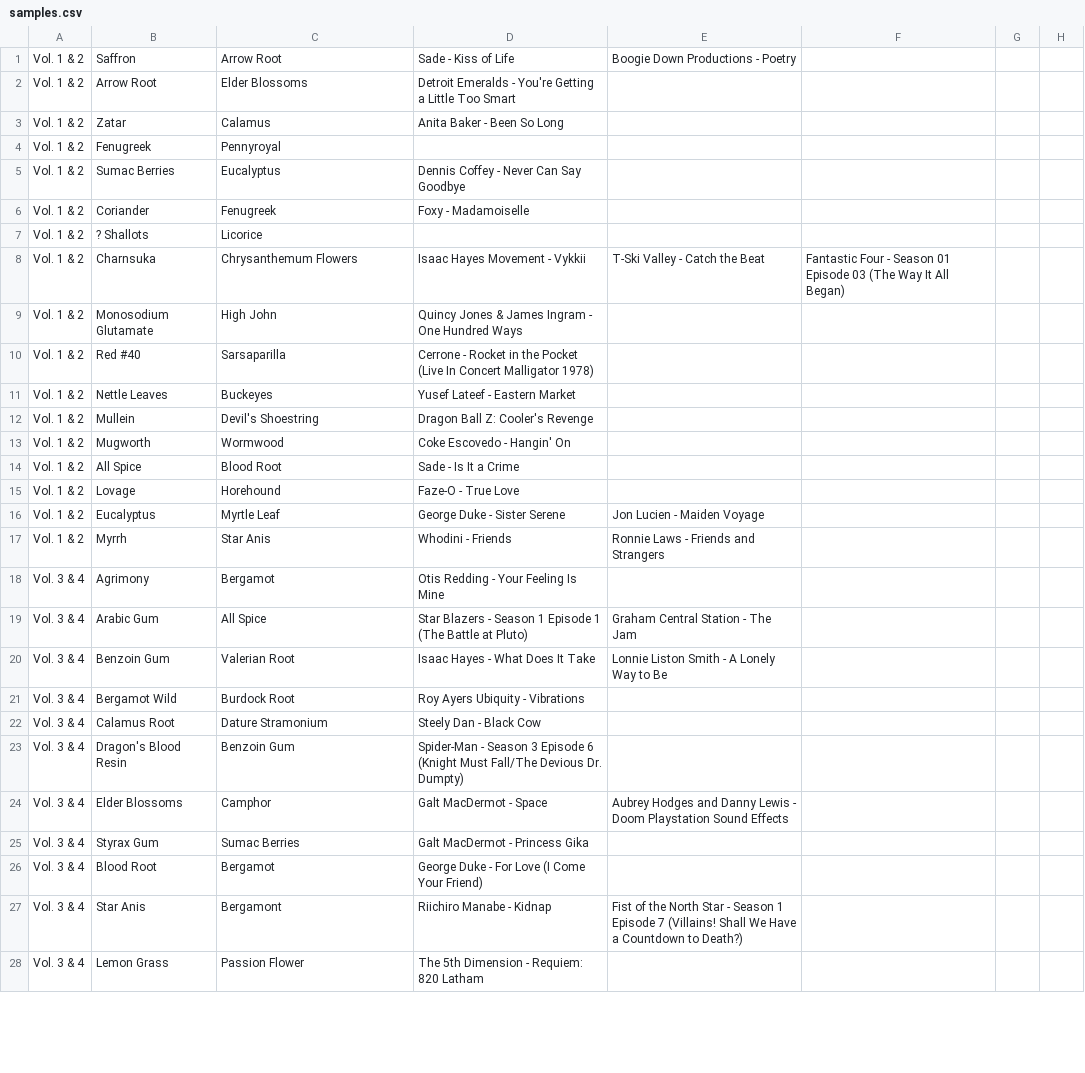
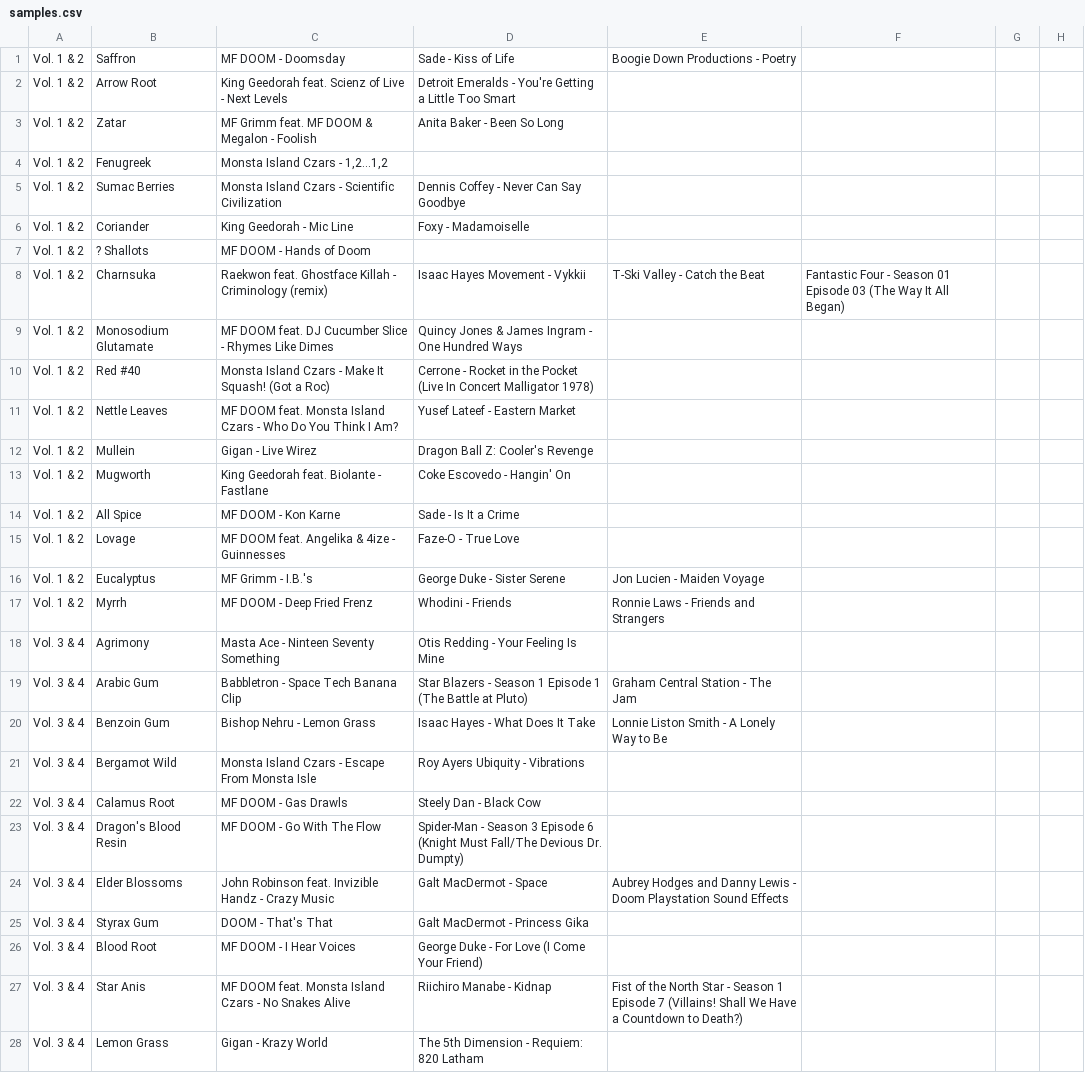
Before and after one commit to special-herbs/special-herbs.github.io, a CSV file: samples.csv, drawn as a sheet; only a part is shown; the diff covers the shown part only.

Commit message:
refactor samples page

```diff
--- a/samples.csv
+++ b/samples.csv
@@ -1,28 +1,28 @@
-"Vol. 1 & 2","Saffron","Arrow Root","Sade - Kiss of Life","Boogie Down Productions - Poetry"
-"Vol. 1 & 2","Arrow Root","Elder Blossoms","Detroit Emeralds - You're Getting a Little Too Smart"
-"Vol. 1 & 2","Zatar","Calamus","Anita Baker - Been So Long"
-"Vol. 1 & 2","Fenugreek","Pennyroyal",
-"Vol. 1 & 2","Sumac Berries","Eucalyptus","Dennis Coffey - Never Can Say Goodbye"
-"Vol. 1 & 2","Coriander","Fenugreek","Foxy - Madamoiselle"
-"Vol. 1 & 2","? Shallots","Licorice",
-"Vol. 1 & 2","Charnsuka","Chrysanthemum Flowers","Isaac Hayes Movement - Vykkii","T-Ski Valley - Catch the Beat","Fantastic Four - Season 01 Episode 03 (The Way It All Began)"
-"Vol. 1 & 2","Monosodium Glutamate","High John","Quincy Jones & James Ingram - One Hundred Ways"
-"Vol. 1 & 2","Red #40","Sarsaparilla","Cerrone - Rocket in the Pocket (Live In Concert Malligator 1978)"
-"Vol. 1 & 2","Nettle Leaves","Buckeyes","Yusef Lateef - Eastern Market"
-"Vol. 1 & 2","Mullein","Devil's Shoestring","Dragon Ball Z: Cooler's Revenge"
-"Vol. 1 & 2","Mugworth","Wormwood","Coke Escovedo - Hangin' On"
-"Vol. 1 & 2","All Spice","Blood Root","Sade - Is It a Crime"
-"Vol. 1 & 2","Lovage","Horehound","Faze-O - True Love"
-"Vol. 1 & 2","Eucalyptus","Myrtle Leaf","George Duke - Sister Serene","Jon Lucien - Maiden Voyage"
-"Vol. 1 & 2","Myrrh","Star Anis","Whodini - Friends","Ronnie Laws - Friends and Strangers"
-"Vol. 3 & 4","Agrimony","Bergamot","Otis Redding - Your Feeling Is Mine"
-"Vol. 3 & 4","Arabic Gum","All Spice","Star Blazers - Season 1 Episode 1 (The Battle at Pluto)","Graham Central Station - The Jam"
-"Vol. 3 & 4","Benzoin Gum","Valerian Root","Isaac Hayes - What Does It Take","Lonnie Liston Smith - A Lonely Way to Be"
-"Vol. 3 & 4","Bergamot Wild","Burdock Root","Roy Ayers Ubiquity - Vibrations"
-"Vol. 3 & 4","Calamus Root","Dature Stramonium","Steely Dan - Black Cow"
-"Vol. 3 & 4","Dragon's Blood Resin","Benzoin Gum","Spider-Man - Season 3 Episode 6 (Knight Must Fall/The Devious Dr. Dumpty)"
-"Vol. 3 & 4","Elder Blossoms","Camphor","Galt MacDermot - Space","Aubrey Hodges and Danny Lewis - Doom Playstation Sound Effects"
-"Vol. 3 & 4","Styrax Gum","Sumac Berries","Galt MacDermot - Princess Gika"
-"Vol. 3 & 4","Blood Root","Bergamot","George Duke - For Love (I Come Your Friend)"
-"Vol. 3 & 4","Star Anis","Bergamont","Riichiro Manabe - Kidnap","Fist of the North Star - Season 1 Episode 7 (Villains! Shall We Have a Countdown to Death?)"
-"Vol. 3 & 4","Lemon Grass","Passion Flower","The 5th Dimension - Requiem: 820 Latham"
+"Vol. 1 & 2","Saffron","MF DOOM - Doomsday","Sade - Kiss of Life","Boogie Down Productions - Poetry"
+"Vol. 1 & 2","Arrow Root","King Geedorah feat. Scienz of Live - Next Levels","Detroit Emeralds - You're Getting a Little Too Smart"
+"Vol. 1 & 2","Zatar","MF Grimm feat. MF DOOM & Megalon - Foolish","Anita Baker - Been So Long"
+"Vol. 1 & 2","Fenugreek","Monsta Island Czars - 1,2...1,2"
+"Vol. 1 & 2","Sumac Berries","Monsta Island Czars - Scientific Civilization","Dennis Coffey - Never Can Say Goodbye"
+"Vol. 1 & 2","Coriander","King Geedorah - Mic Line","Foxy - Madamoiselle"
+"Vol. 1 & 2","? Shallots","MF DOOM - Hands of Doom",
+"Vol. 1 & 2","Charnsuka","Raekwon feat. Ghostface Killah - Criminology (remix)","Isaac Hayes Movement - Vykkii","T-Ski Valley - Catch the Beat","Fantastic Four - Season 01 Episode 03 (The Way It All Began)"
+"Vol. 1 & 2","Monosodium Glutamate","MF DOOM feat. DJ Cucumber Slice - Rhymes Like Dimes","Quincy Jones & James Ingram - One Hundred Ways"
+"Vol. 1 & 2","Red #40","Monsta Island Czars - Make It Squash! (Got a Roc)","Cerrone - Rocket in the Pocket (Live In Concert Malligator 1978)"
+"Vol. 1 & 2","Nettle Leaves","MF DOOM feat. Monsta Island Czars - Who Do You Think I Am?","Yusef Lateef - Eastern Market"
+"Vol. 1 & 2","Mullein","Gigan - Live Wirez","Dragon Ball Z: Cooler's Revenge"
+"Vol. 1 & 2","Mugworth","King Geedorah feat. Biolante - Fastlane","Coke Escovedo - Hangin' On"
+"Vol. 1 & 2","All Spice","MF DOOM - Kon Karne","Sade - Is It a Crime"
+"Vol. 1 & 2","Lovage","MF DOOM feat. Angelika & 4ize - Guinnesses","Faze-O - True Love"
+"Vol. 1 & 2","Eucalyptus","MF Grimm - I.B.'s","George Duke - Sister Serene","Jon Lucien - Maiden Voyage"
+"Vol. 1 & 2","Myrrh","MF DOOM - Deep Fried Frenz","Whodini - Friends","Ronnie Laws - Friends and Strangers"
+"Vol. 3 & 4","Agrimony","Masta Ace - Ninteen Seventy Something","Otis Redding - Your Feeling Is Mine"
+"Vol. 3 & 4","Arabic Gum","Babbletron - Space Tech Banana Clip","Star Blazers - Season 1 Episode 1 (The Battle at Pluto)","Graham Central Station - The Jam"
+"Vol. 3 & 4","Benzoin Gum","Bishop Nehru - Lemon Grass","Isaac Hayes - What Does It Take","Lonnie Liston Smith - A Lonely Way to Be"
+"Vol. 3 & 4","Bergamot Wild","Monsta Island Czars - Escape From Monsta Isle","Roy Ayers Ubiquity - Vibrations"
+"Vol. 3 & 4","Calamus Root","MF DOOM - Gas Drawls","Steely Dan - Black Cow"
+"Vol. 3 & 4","Dragon's Blood Resin","MF DOOM - Go With The Flow","Spider-Man - Season 3 Episode 6 (Knight Must Fall/The Devious Dr. Dumpty)"
+"Vol. 3 & 4","Elder Blossoms","John Robinson feat. Invizible Handz - Crazy Music","Galt MacDermot - Space","Aubrey Hodges and Danny Lewis - Doom Playstation Sound Effects"
+"Vol. 3 & 4","Styrax Gum","DOOM - That's That","Galt MacDermot - Princess Gika"
+"Vol. 3 & 4","Blood Root","MF DOOM - I Hear Voices","George Duke - For Love (I Come Your Friend)"
+"Vol. 3 & 4","Star Anis","MF DOOM feat. Monsta Island Czars - No Snakes Alive","Riichiro Manabe - Kidnap","Fist of the North Star - Season 1 Episode 7 (Villains! Shall We Have a Countdown to Death?)"
+"Vol. 3 & 4","Lemon Grass","Gigan - Krazy World","The 5th Dimension - Requiem: 820 Latham"
```
Also changed, not shown: 2 added rows and 93 edited cells elsewhere in this file, 1 other file.
